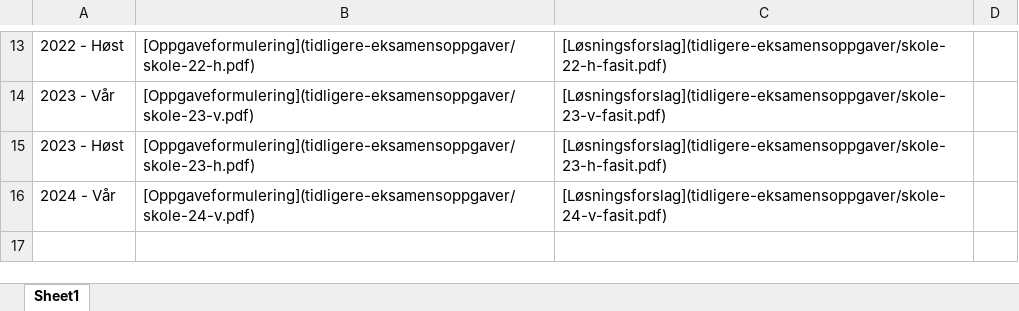
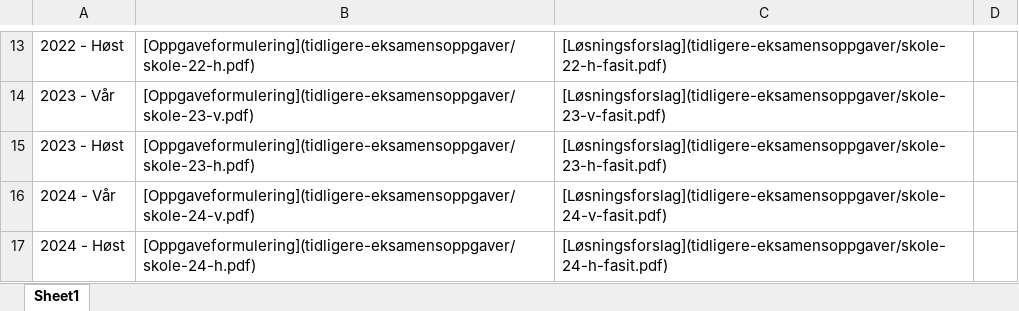
Before and after one commit to hotneim/met4, an Excel workbook: tidligere-eksamensoppgaver/skoleeksamen.xlsx, sheet Sheet1, drawn as a sheet; only a part is shown, gaps mark what is left out; values as stored, in another font and other column widths than the file's, no borders; the diff names each change by its address in the sheet, - before the commit and + after, or states it on an @@ line.

Commit message:
oppdaterte fpp til fpp2 i tidsrekkemodulen og la til eksamen h24

```diff
--- a/tidligere-eksamensoppgaver/skoleeksamen.xlsx (sheet Sheet1)
+++ b/tidligere-eksamensoppgaver/skoleeksamen.xlsx (sheet Sheet1)
+row 17: 2024 - Høst | [Oppgaveformulering](tidligere-eksamensoppgaver/skole-24-h.pdf) | [Løsningsforslag](tidligere-eksamensoppgaver/skole-24-h-fasit.pdf)
```
Also changed, not shown: 19 other files.
